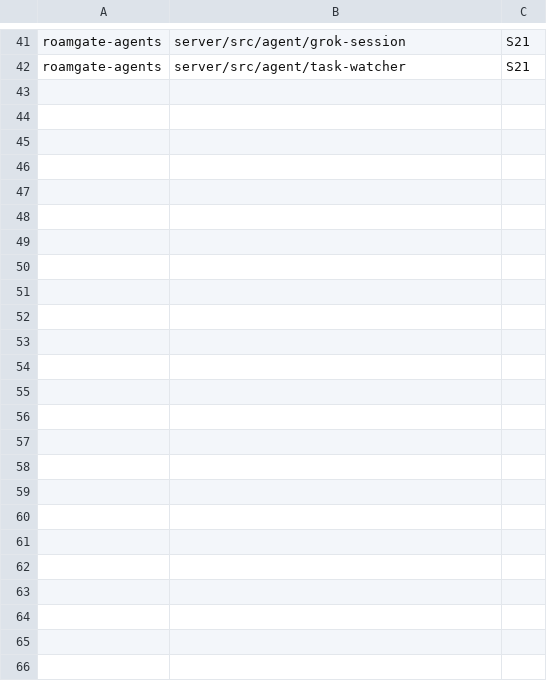
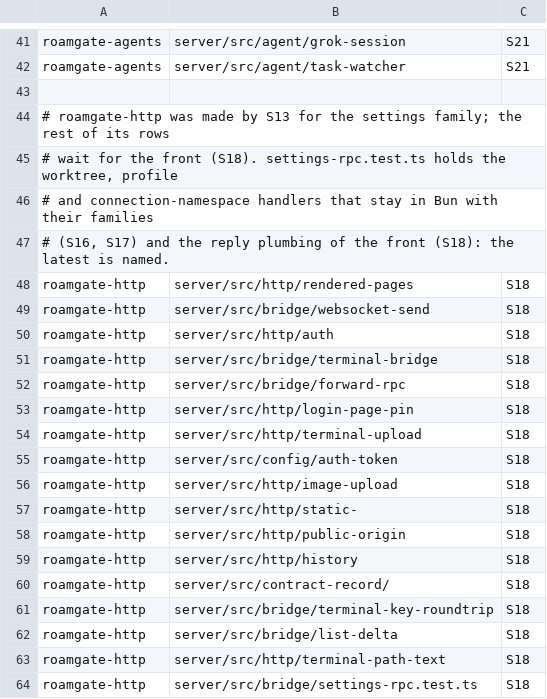
Before and after one commit to thiblahute/roamgate, a TSV file: parity/unported.tsv, drawn as a sheet; only a part is shown, gaps mark what is left out; the diff names each change by its address in the sheet, - before the commit and + after, or states it on an @@ line.

Commit message:
Serve the settings family from the Rust core, settings.json's one writer
roamgate-http (made for it) holds the settings family's handlers on the
settings store: the settings RPCs whose answer is settings.json alone and
/api/instance-settings, with a revision per write for the front's
compare-and-set writes. The core's adapter answers internal.settings.get
and .update, and tells the front of its own handlers' writes with
settings.changed before they answer.

Data tests: settings/data-forward and data-legacy (a sanitised real-shaped
file and the legacy herdr-gui one, the same answers whoever owns the
family), settings/data-flip (both writers at once, a flip to Bun and back,
then a Bun server without a core opening Rust's file). Contract 1.6; the
ledger names the Rust tests of the rows ported, and roamgate-http's other
rows wait for the front in parity/unported.tsv.

```diff
--- a/parity/unported.tsv
+++ b/parity/unported.tsv
+row 43: (empty)
+row 44: # roamgate-http was made by S13 for the settings family; the rest of its rows
+row 45: # wait for the front (S18). settings-rpc.test.ts holds the worktree, profile
+row 46: # and connection-namespace handlers that stay in Bun with their families
+row 47: # (S16, S17) and the reply plumbing of the front (S18): the latest is named.
+row 48: roamgate-http | server/src/http/rendered-pages | S18
+row 49: roamgate-http | server/src/bridge/websocket-send | S18
+row 50: roamgate-http | server/src/http/auth | S18
+row 51: roamgate-http | server/src/bridge/terminal-bridge | S18
+row 52: roamgate-http | server/src/bridge/forward-rpc | S18
+row 53: roamgate-http | server/src/http/login-page-pin | S18
+row 54: roamgate-http | server/src/http/terminal-upload | S18
+row 55: roamgate-http | server/src/config/auth-token | S18
+row 56: roamgate-http | server/src/http/image-upload | S18
+row 57: roamgate-http | server/src/http/static- | S18
+row 58: roamgate-http | server/src/http/public-origin | S18
+row 59: roamgate-http | server/src/http/history | S18
+row 60: roamgate-http | server/src/contract-record/ | S18
+row 61: roamgate-http | server/src/bridge/terminal-key-roundtrip | S18
+row 62: roamgate-http | server/src/bridge/list-delta | S18
+row 63: roamgate-http | server/src/http/terminal-path-text | S18
+row 64: roamgate-http | server/src/bridge/settings-rpc.test.ts | S18
```
Also changed, not shown: 21 other files.
